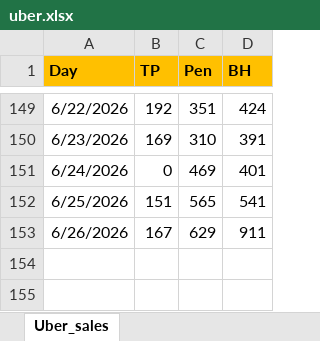
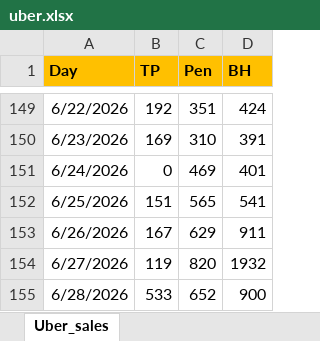
Before and after one commit to winstonsmith38330/Freda-cockpit-V31, an Excel workbook: server/data/imports/uber/uber.xlsx, sheet Uber_sales, drawn as a sheet; only a part is shown, gaps mark what is left out; values as stored, in another font and other column widths than the file's, no borders; the diff names each change by its address in the sheet, - before the commit and + after, or states it on an @@ line.

```diff
--- a/server/data/imports/uber/uber.xlsx (sheet Uber_sales)
+++ b/server/data/imports/uber/uber.xlsx (sheet Uber_sales)
+row 154: 6/27/2026 | 119 | 820 | 1932
+row 155: 6/28/2026 | 533 | 652 | 900
```
Also changed, not shown: 1 other file.
